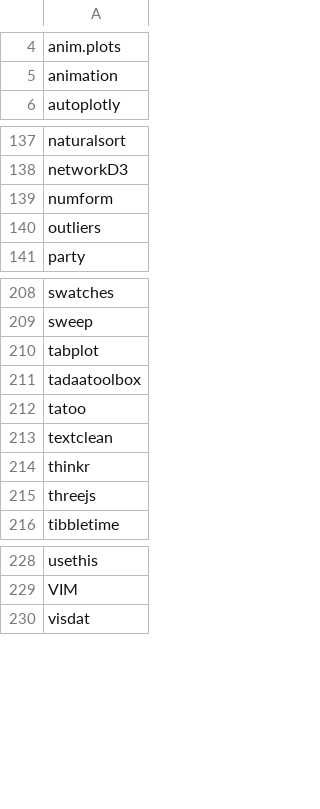
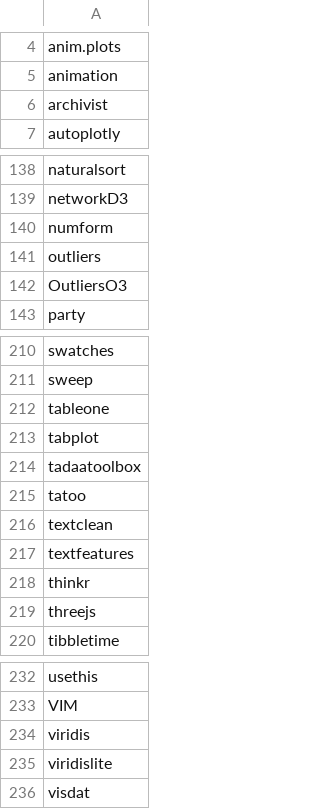
Before and after one commit to verajosemanuel/tidyviz, a CSV file: Docs/list_cran.csv, drawn as a sheet; only a part is shown, gaps mark what is left out.

Commit message:
tableone descriptr

```diff
--- a/Docs/list_cran.csv
+++ b/Docs/list_cran.csv
@@ -5,2 +5,3 @@ anim.plots
 animation
+archivist
 autoplotly
@@ -140,2 +141,3 @@ numform
 outliers
+OutliersO3
 party
@@ -209,2 +211,3 @@ swatches
 sweep
+tableone
 tabplot
@@ -213,2 +216,3 @@ tatoo
 textclean
+textfeatures
 thinkr
@@ -229,2 +233,4 @@ usethis
 VIM
+viridis
+viridislite
 visdat
```
Also changed, not shown: Docs/list_github.csv, 2 other files.
